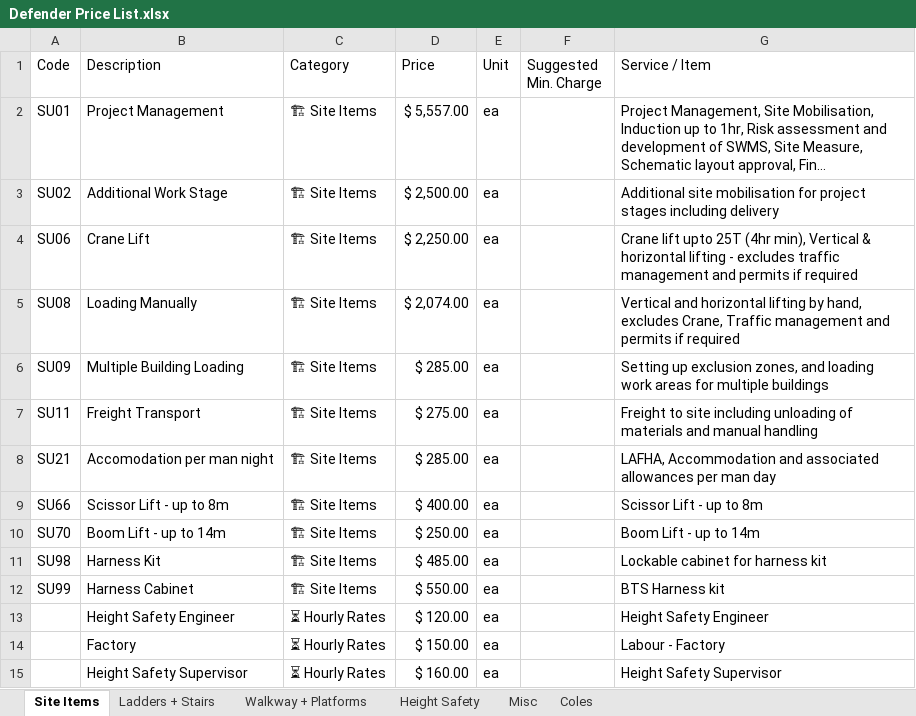
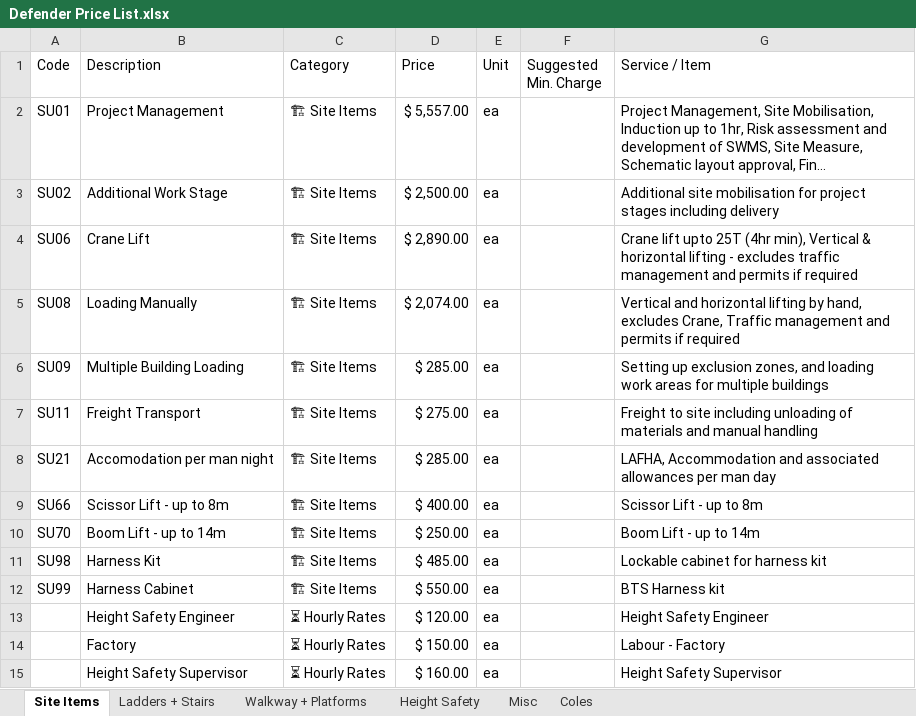
Before and after one commit to markbrada/DefCost, an Excel workbook: Defender Price List.xlsx, sheet Site Items, drawn as a sheet; long unchanged cells end in …; values as stored, in another font and other column widths than the file's, no borders; the diff names each change by its address in the sheet, - before the commit and + after, or states it on an @@ line.

```diff
--- a/Defender Price List.xlsx (sheet Site Items)
+++ b/Defender Price List.xlsx (sheet Site Items)
-D4 (Price): $ 2,250.00
+D4 (Price): $ 2,890.00
```
Also changed, not shown: sheet Height Safety, sheet Walkway + Platforms.
